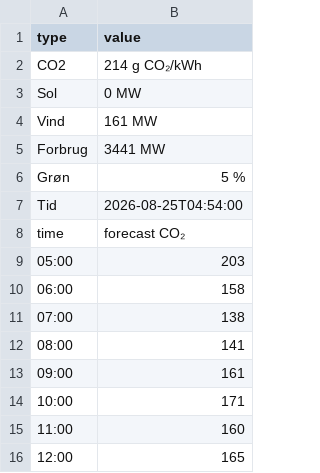
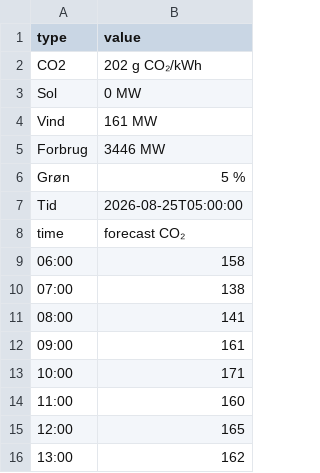
Before and after one commit to TV-2-Vejr/Elpriser, a CSV file: forbrugco2.csv, drawn as a sheet; only a part is shown; the shorter side is filled out with more unchanged rows.

```diff
--- a/forbrugco2.csv
+++ b/forbrugco2.csv
@@ -1,10 +1,9 @@
 type,value
-CO2,214 g CO₂/kWh
+CO2,202 g CO₂/kWh
 Sol,0 MW
 Vind,161 MW
-Forbrug,3441 MW
+Forbrug,3446 MW
 Grøn,5 %
-Tid,2026-08-25T04:54:00
+Tid,2026-08-25T05:00:00
 time,forecast CO₂
-05:00,203
 06:00,158
```
